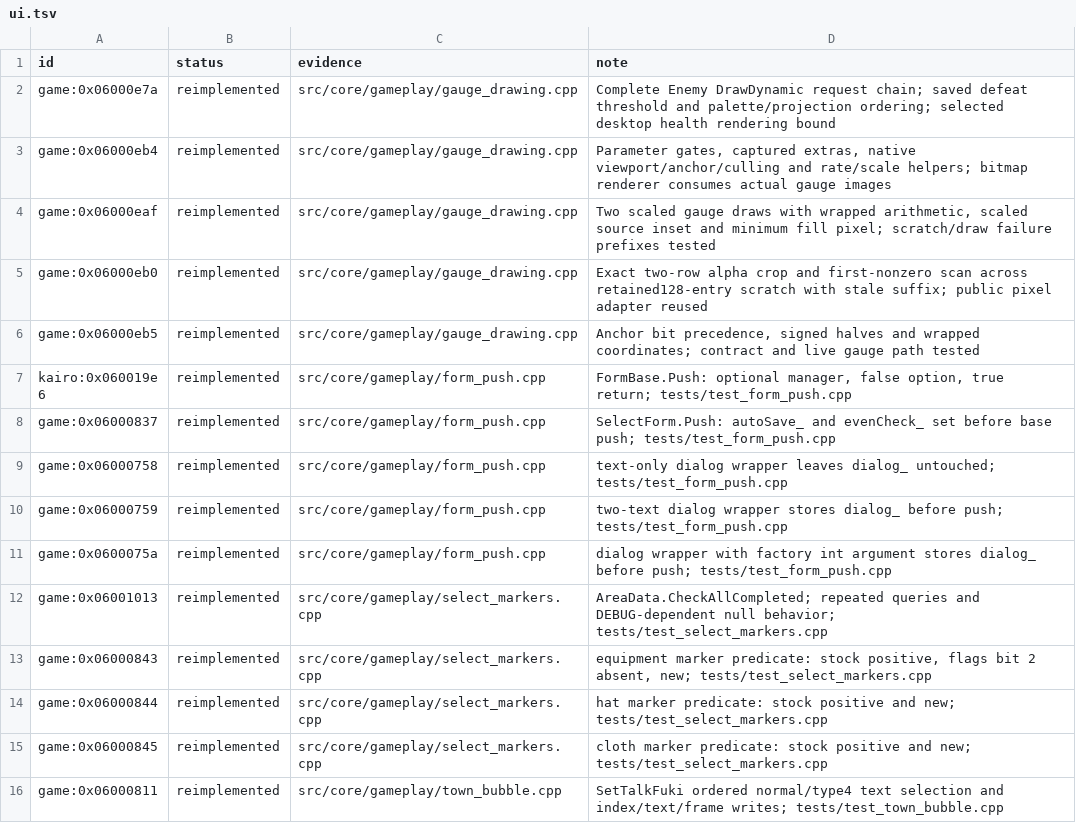
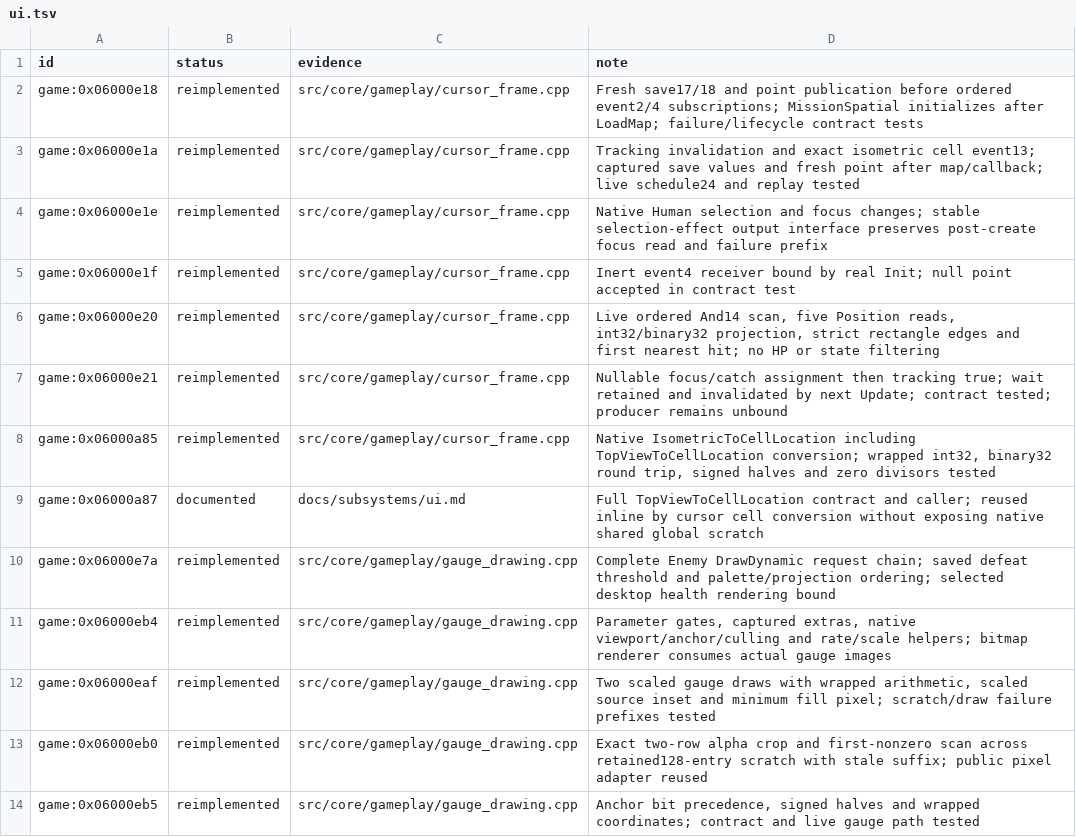
Before and after one commit to Tim-campy/magicians-saga-port, a TSV file: re/status/ui.tsv, drawn as a sheet; only a part is shown; the shorter side is filled out with more unchanged rows; the diff names each change by its address in the sheet, - before the commit and + after, or states it on an @@ line.

```diff
--- a/re/status/ui.tsv
+++ b/re/status/ui.tsv
+row 2: game:0x06000e18 | reimplemented | src/core/gameplay/cursor_frame.cpp | Fresh save17/18 and point publication before ordered event2/4 subscriptions; MissionSpatial initializes after LoadMap; failure/lifecycle contract tests
+row 3: game:0x06000e1a | reimplemented | src/core/gameplay/cursor_frame.cpp | Tracking invalidation and exact isometric cell event13; captured save values and fresh point after map/callback; live schedule24 and replay tested
+row 4: game:0x06000e1e | reimplemented | src/core/gameplay/cursor_frame.cpp | Native Human selection and focus changes; stable selection-effect output interface preserves post-create focus read and failure prefix
+row 5: game:0x06000e1f | reimplemented | src/core/gameplay/cursor_frame.cpp | Inert event4 receiver bound by real Init; null point accepted in contract test
+row 6: game:0x06000e20 | reimplemented | src/core/gameplay/cursor_frame.cpp | Live ordered And14 scan, five Position reads, int32/binary32 projection, strict rectangle edges and first nearest hit; no HP or state filtering
+row 7: game:0x06000e21 | reimplemented | src/core/gameplay/cursor_frame.cpp | Nullable focus/catch assignment then tracking true; wait retained and invalidated by next Update; contract tested; producer remains unbound
+row 8: game:0x06000a85 | reimplemented | src/core/gameplay/cursor_frame.cpp | Native IsometricToCellLocation including TopViewToCellLocation conversion; wrapped int32, binary32 round trip, signed halves and zero divisors tested
+row 9: game:0x06000a87 | documented | docs/subsystems/ui.md | Full TopViewToCellLocation contract and caller; reused inline by cursor cell conversion without exposing native shared global scratch
```
Also changed, not shown: re/functions.csv, 14 other files.
